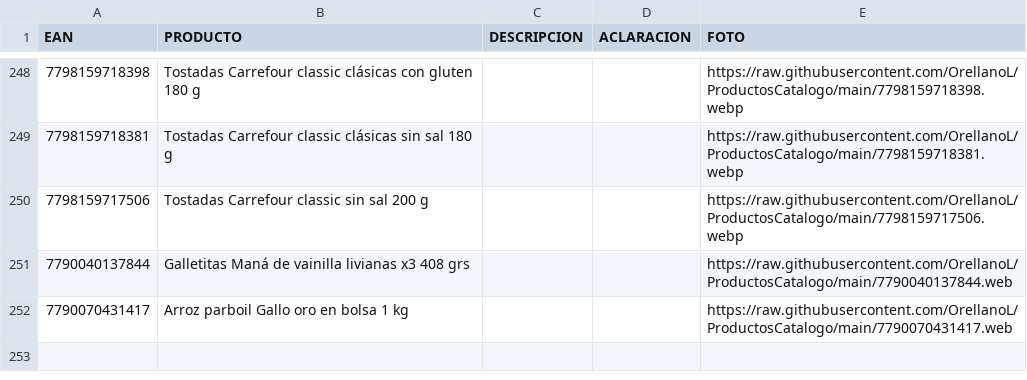
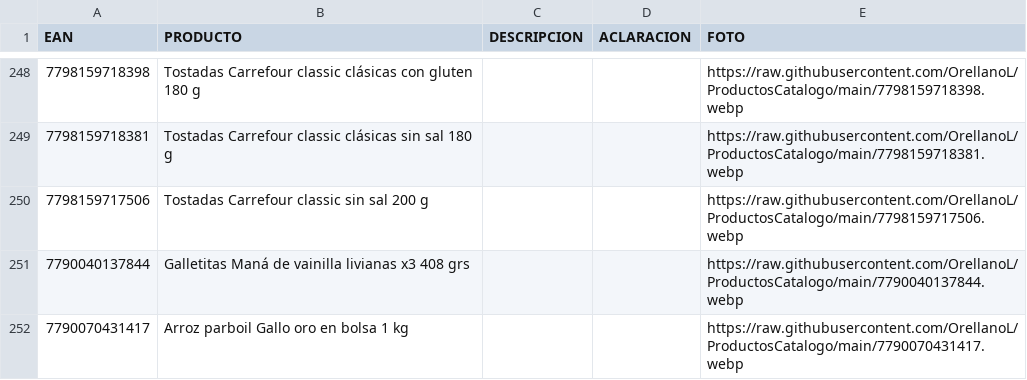
Before and after one commit to OrellanoL/ProductosCatalogo, a CSV file: catalogo.csv, drawn as a sheet; only a part is shown, gaps mark what is left out.

Commit message:
Update catalogo.csv

```diff
--- a/catalogo.csv
+++ b/catalogo.csv
@@ -250,3 +250,3 @@ EAN,PRODUCTO,DESCRIPCION,ACLARACION,FOTO
 7798159717506,Tostadas Carrefour classic sin sal 200 g,,,https://raw.githubusercontent.com/OrellanoL/ProductosCatalogo/main/7798159717506.webp
-7790040137844,Galletitas Maná de vainilla livianas x3 408 grs,,,https://raw.githubusercontent.com/OrellanoL/ProductosCatalogo/main/7790040137844.web
-7790070431417,Arroz parboil Gallo oro en bolsa 1 kg,,,https://raw.githubusercontent.com/OrellanoL/ProductosCatalogo/main/7790070431417.web
+7790040137844,Galletitas Maná de vainilla livianas x3 408 grs,,,https://raw.githubusercontent.com/OrellanoL/ProductosCatalogo/main/7790040137844.webp
+7790070431417,Arroz parboil Gallo oro en bolsa 1 kg,,,https://raw.githubusercontent.com/OrellanoL/ProductosCatalogo/main/7790070431417.webp
```
